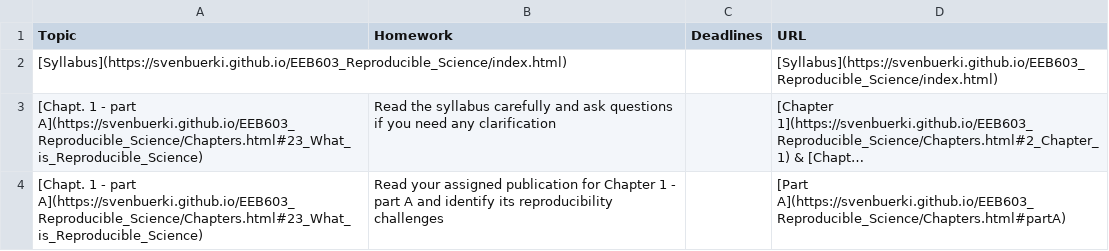
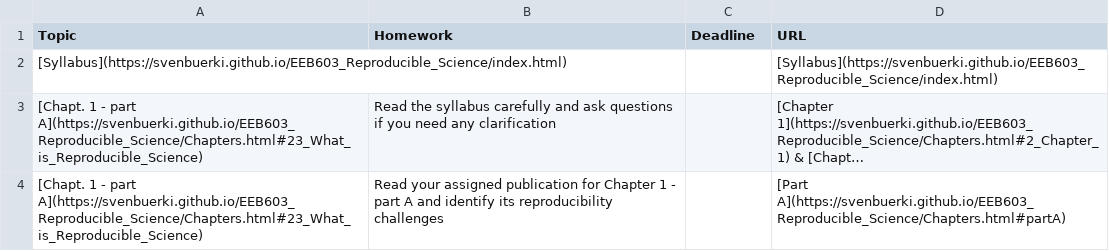
Before and after one commit to svenbuerki/EEB603_Reproducible_Science, a CSV file: Data/Timetable_EEB603_topic_tasks.csv, drawn as a sheet; only a part is shown; long unchanged cells end in ….

Commit message:
Updated Schedule with new Table code

```diff
--- a/Data/Timetable_EEB603_topic_tasks.csv
+++ b/Data/Timetable_EEB603_topic_tasks.csv
@@ -1,2 +1,2 @@
-Topic,Homework,Deadlines,URL
+Topic,Homework,Deadline,URL
 [Syllabus](https://svenbuerki.github.io/EEB603_Reproducible_Science/index.html),,,[Syllabus](https://svenbuerki.github.io/EEB603_Reproducible_Science/index.html)
```
Also changed, not shown: 2 other files.
